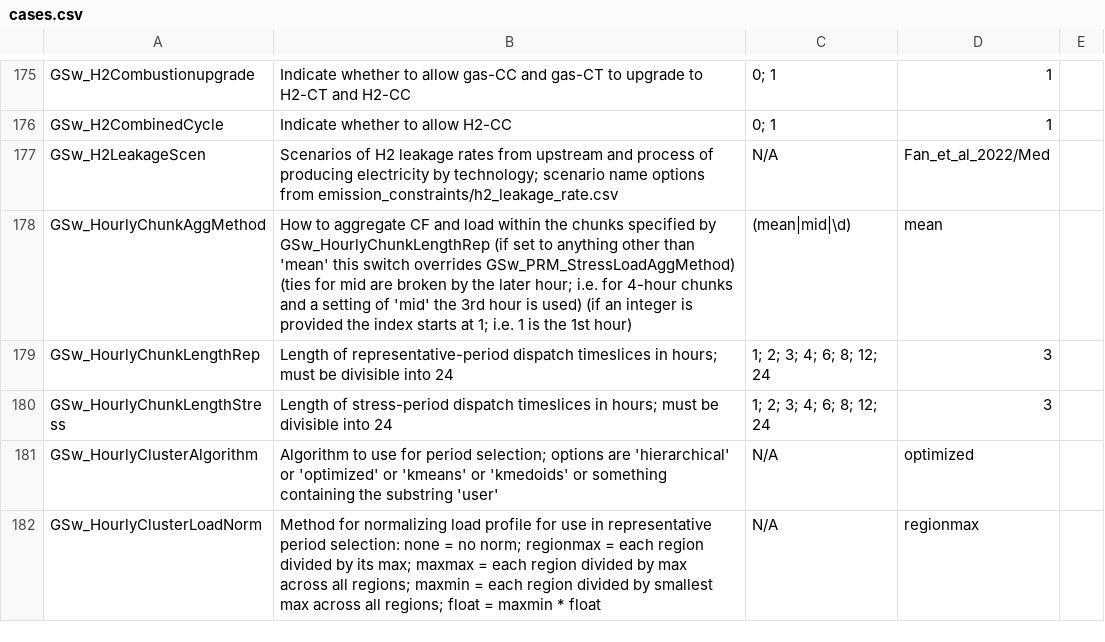
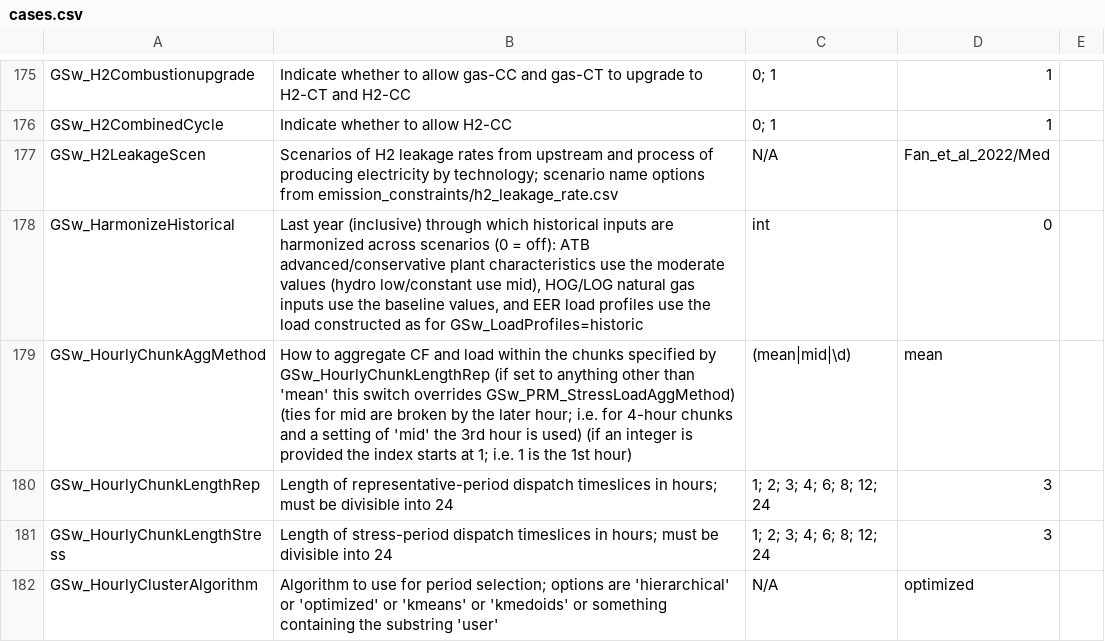
Before and after one commit to ReEDS-Model/ReEDS, a CSV file: cases.csv, drawn as a sheet; only a part is shown, gaps mark what is left out; the shorter side is filled out with more unchanged rows; the diff names each change by its address in the sheet, - before the commit and + after, or states it on an @@ line.

Commit message:
Add GSw_HarmonizeHistorical to harmonize historical data for NG costs, load and ATB

```diff
--- a/cases.csv
+++ b/cases.csv
+row 178: GSw_HarmonizeHistorical | Last year (inclusive) through which historical inputs are harmonized across scenarios (0 = off): ATB advanced/conservative plant characteristics use the moderate values (hydro low/constant use mid), HOG/LOG natural gas inputs use the baseline values, and EER load profiles use the load constructed as for GSw_LoadProfiles=historic | int | 0
```
Also changed, not shown: 3 other files.
